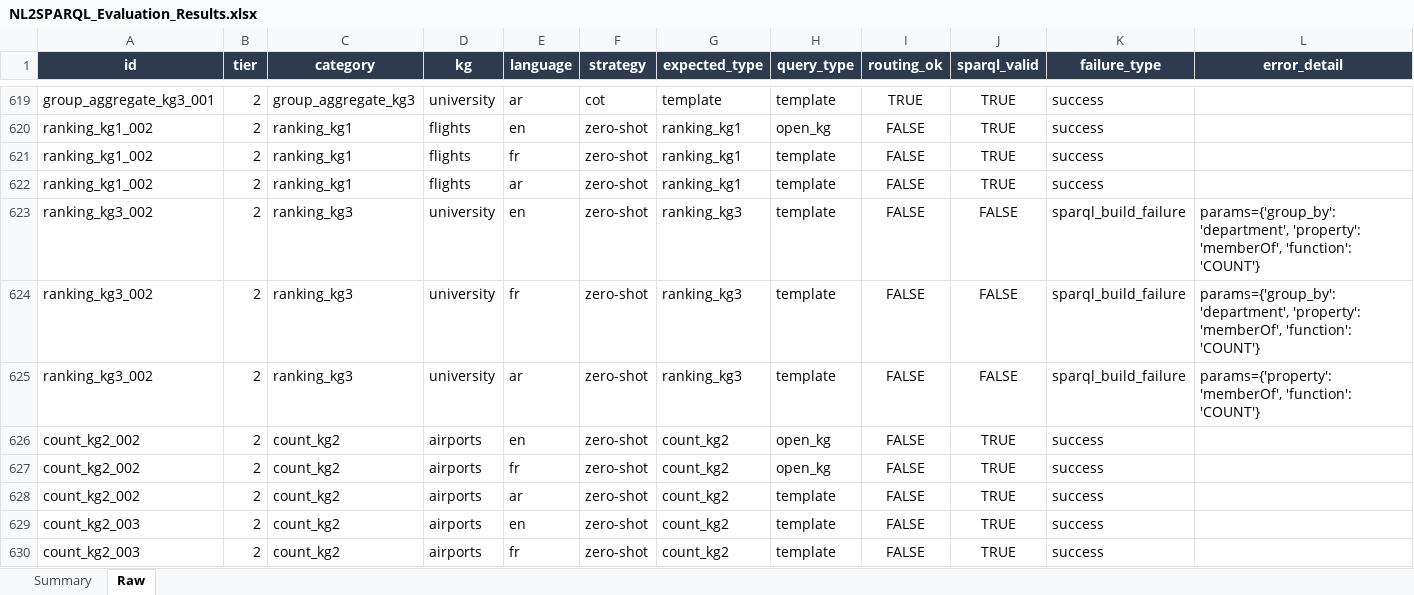
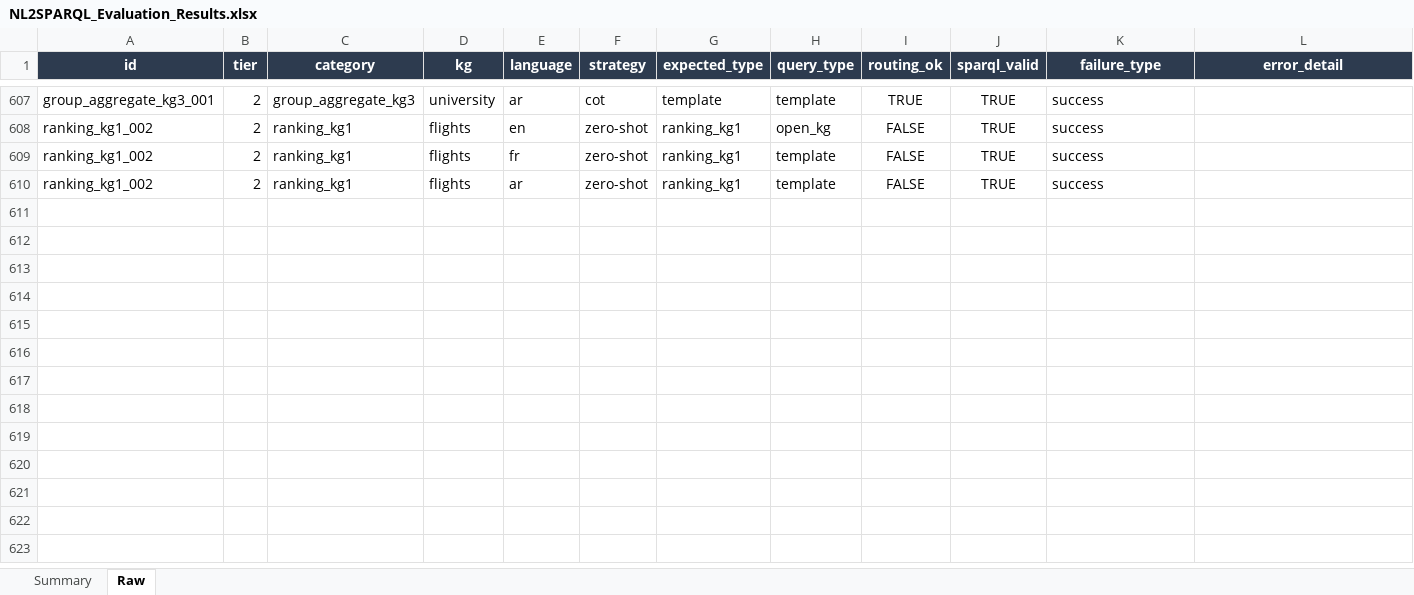
Before and after one commit to nahla1967/NL2SPARQL, an Excel workbook: evaluation/results/NL2SPARQL_Evaluation_Results.xlsx, sheet Raw, drawn as a sheet; only a part is shown, gaps mark what is left out; values as stored, in another font and other column widths than the file's, no borders; rows hold the shown columns only; the diff covers the shown part only; the diff names each change by its address in the sheet, - before the commit and + after, or states it on an @@ line.

```diff
--- a/evaluation/results/NL2SPARQL_Evaluation_Results.xlsx (sheet Raw)
+++ b/evaluation/results/NL2SPARQL_Evaluation_Results.xlsx (sheet Raw)
-row 623: ranking_kg3_002 | 2 | ranking_kg3 | university | en | zero-shot | ranking_kg3 | template | FALSE | FALSE | sparql_build_failure | params={'group_by': 'department', 'property': 'memberOf', 'function': 'COUNT'}
-row 624: ranking_kg3_002 | 2 | ranking_kg3 | university | fr | zero-shot | ranking_kg3 | template | FALSE | FALSE | sparql_build_failure | params={'group_by': 'department', 'property': 'memberOf', 'function': 'COUNT'}
-row 625: ranking_kg3_002 | 2 | ranking_kg3 | university | ar | zero-shot | ranking_kg3 | template | FALSE | FALSE | sparql_build_failure | params={'property': 'memberOf', 'function': 'COUNT'}
-row 626: count_kg2_002 | 2 | count_kg2 | airports | en | zero-shot | count_kg2 | open_kg | FALSE | TRUE | success
-row 627: count_kg2_002 | 2 | count_kg2 | airports | fr | zero-shot | count_kg2 | open_kg | FALSE | TRUE | success
-row 628: count_kg2_002 | 2 | count_kg2 | airports | ar | zero-shot | count_kg2 | template | FALSE | TRUE | success
-row 629: count_kg2_003 | 2 | count_kg2 | airports | en | zero-shot | count_kg2 | template | FALSE | TRUE | success
-row 630: count_kg2_003 | 2 | count_kg2 | airports | fr | zero-shot | count_kg2 | template | FALSE | TRUE | success
```
Also changed, not shown: 19 removed rows elsewhere in this sheet, sheet Summary, 12 other files.
